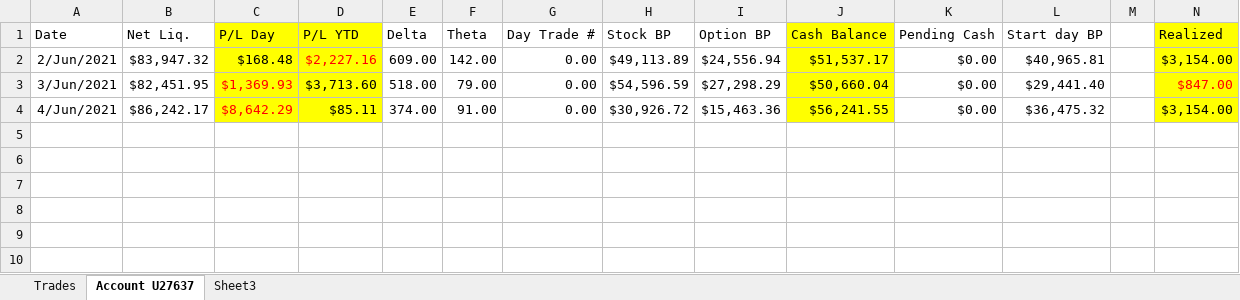
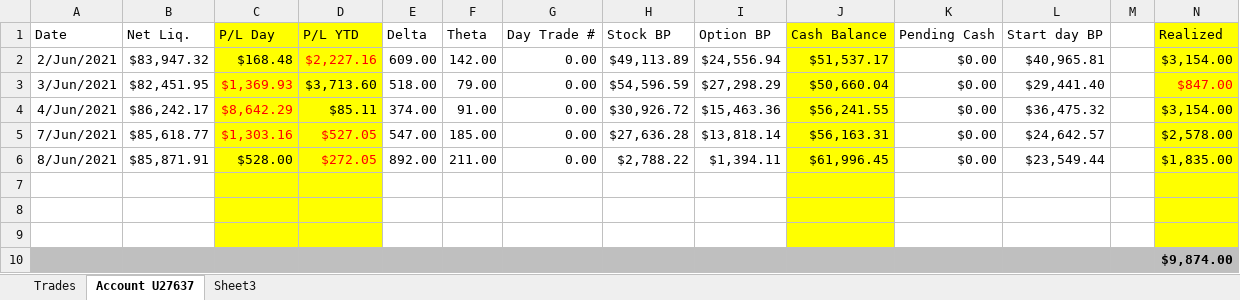
Before and after one commit to AndreasKodyat/2021, an Excel workbook: Tastyworks Trading.xlsx, sheet Account U27637, drawn as a sheet; values as stored, in another font and other column widths than the file's, no borders; the diff names each change by its address in the sheet, - before the commit and + after, or states it on an @@ line.

```diff
--- a/Tastyworks Trading.xlsx (sheet Account U27637)
+++ b/Tastyworks Trading.xlsx (sheet Account U27637)
+row 5: 7/Jun/2021 | $85,618.77 | $1,303.16 | $527.05 | 547.00 | 185.00 | 0.00 | $27,636.28 | $13,818.14 | $56,163.31 | $0.00 | $24,642.57 |  | $2,578.00
+row 6: 8/Jun/2021 | $85,871.91 | $528.00 | $272.05 | 892.00 | 211.00 | 0.00 | $2,788.22 | $1,394.11 | $61,996.45 | $0.00 | $23,549.44 |  | $1,835.00
+row 7: (empty)
+row 8: (empty)
+row 9: (empty)
+row 10:  |  |  |  |  |  |  |  |  |  |  |  |  | $9,874.00
```
Also changed, not shown: 2 other files.
